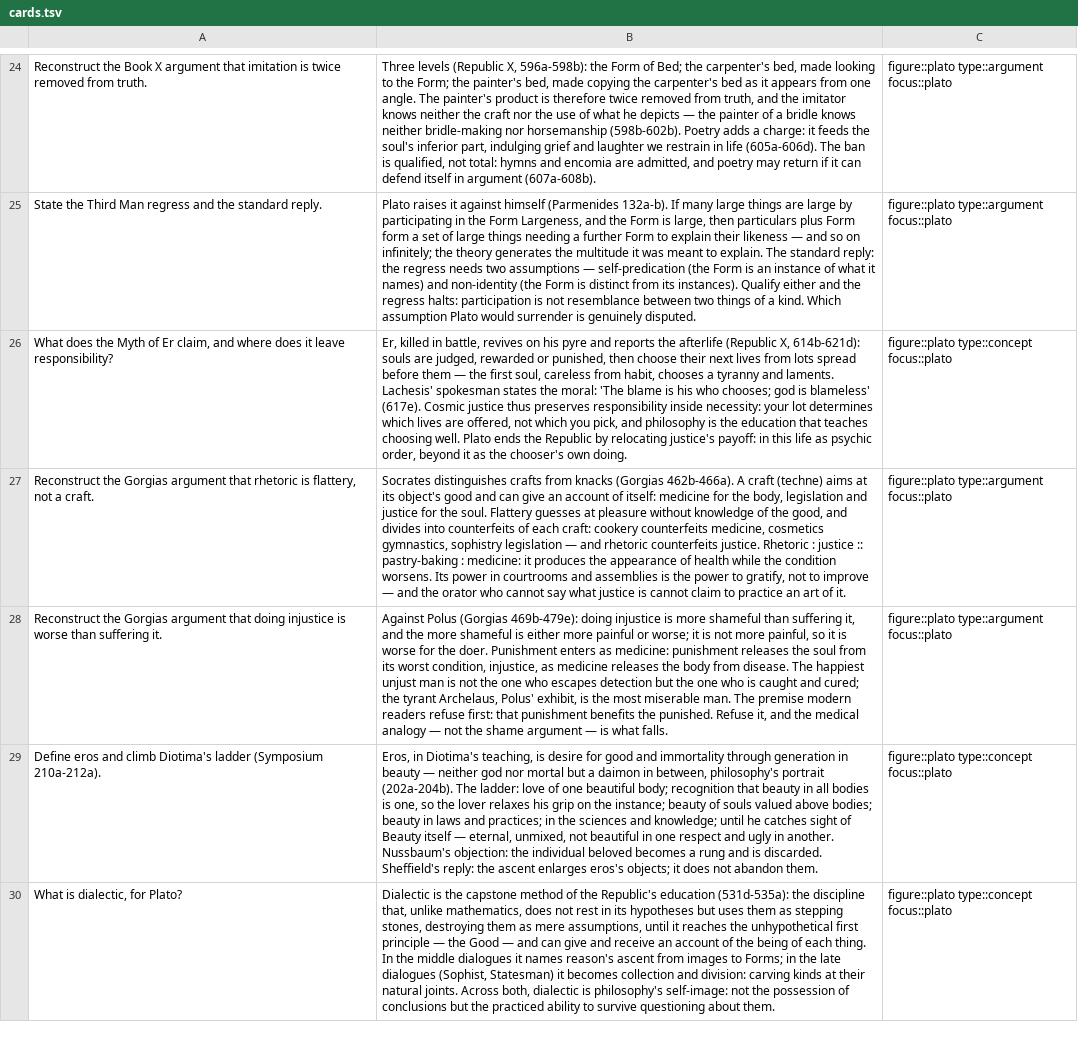
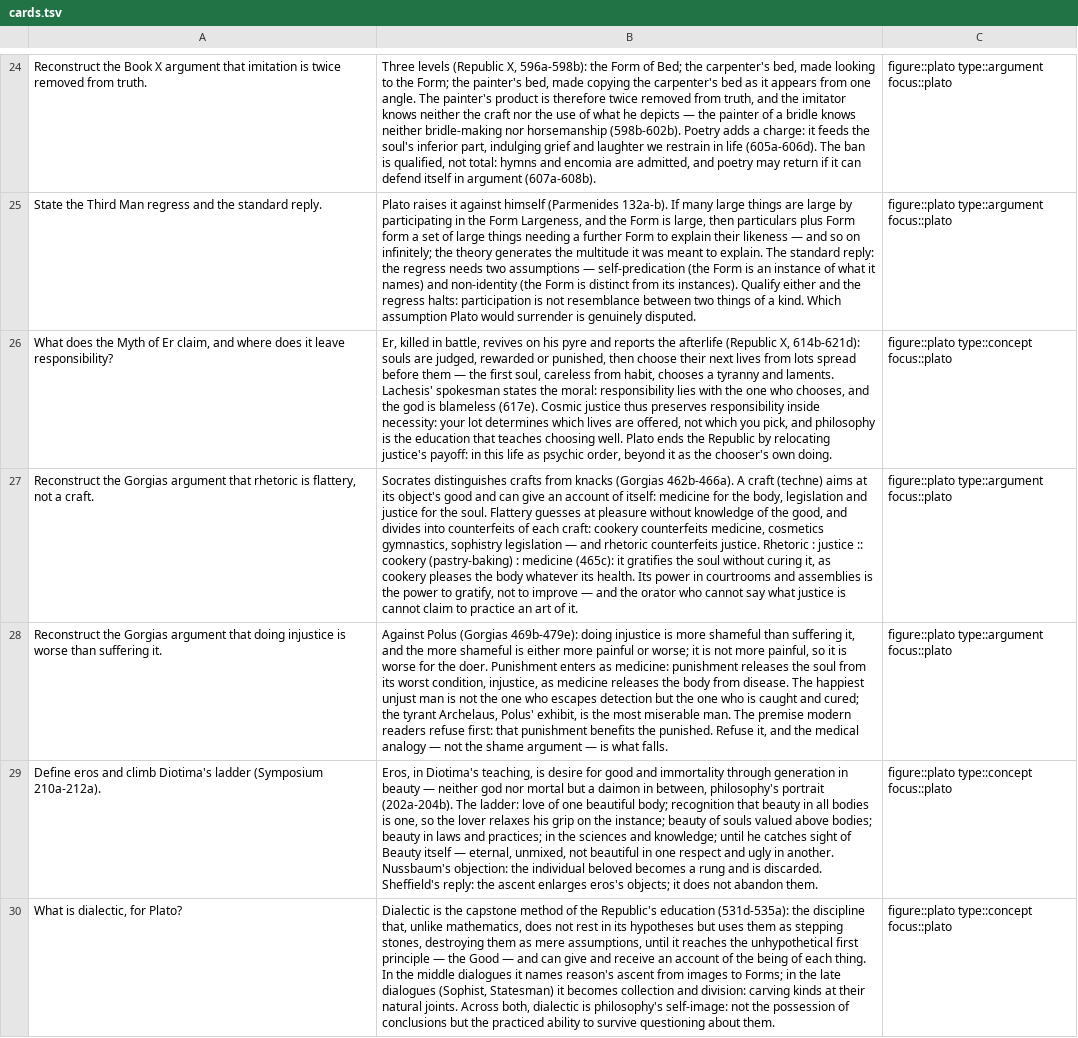
Before and after one commit to eric496/western-philosophy, a TSV file: focus-studies/plato/cards.tsv, drawn as a sheet; only a part is shown, gaps mark what is left out; the diff covers the shown part only; the diff names each change by its address in the sheet, - before the commit and + after, or states it on an @@ line.

```diff
--- a/focus-studies/plato/cards.tsv
+++ b/focus-studies/plato/cards.tsv
-B26: …the moral: 'The blame is his who chooses; god is blameless' (617e). Cosmic…
+B26: …the moral: responsibility lies with the one who chooses, and the god is blameless (617e). Cosmic…
-B27: …justice :: pastry-baking : medicine: it produces the appearance of health while the condition worsens. Its power…
+B27: …justice :: cookery (pastry-baking) : medicine (465c): it gratifies the soul without curing it, as cookery pleases the body whatever its health. Its power…
```
Also changed, not shown: 3 edited cells elsewhere in this file, 9 other files.
